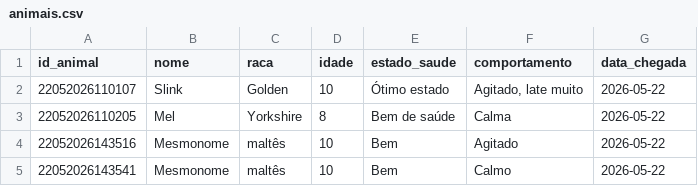
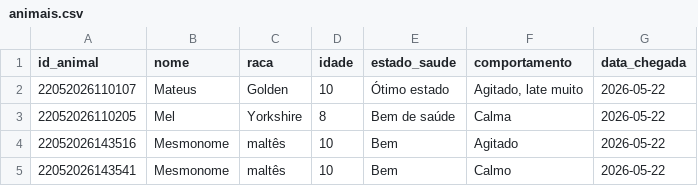
Before and after one commit to Adocao-G3/projeto-fp-adocao-plus-g3, a CSV file: data/animais.csv, drawn as a sheet.

Commit message:
refactor: finaliza melhoria atualizar animais

```diff
--- a/data/animais.csv
+++ b/data/animais.csv
@@ -1,3 +1,3 @@
 id_animal,nome,raca,idade,estado_saude,comportamento,data_chegada
-22052026110107,Slink,Golden,10,Ótimo estado,"Agitado, late muito",2026-05-22
+22052026110107,Mateus,Golden,10,Ótimo estado,"Agitado, late muito",2026-05-22
 22052026110205,Mel,Yorkshire,8,Bem de saúde,Calma,2026-05-22
```
Also changed, not shown: 1 other file.
